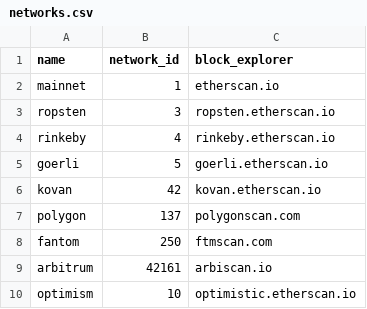
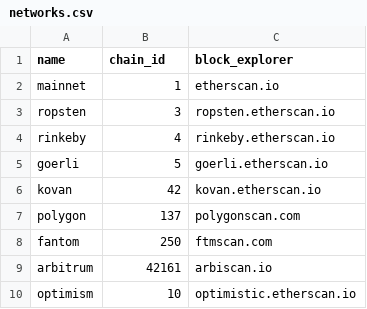
Before and after one commit to checkthechain/checkthechain, a CSV file: src/ctc/default_data/networks.csv, drawn as a sheet.

Commit message:
use chain_id instead of network_id

```diff
--- a/src/ctc/default_data/networks.csv
+++ b/src/ctc/default_data/networks.csv
@@ -1,2 +1,2 @@
-name,network_id,block_explorer
+name,chain_id,block_explorer
 mainnet,1,etherscan.io
```
Also changed, not shown: 1 other file.
